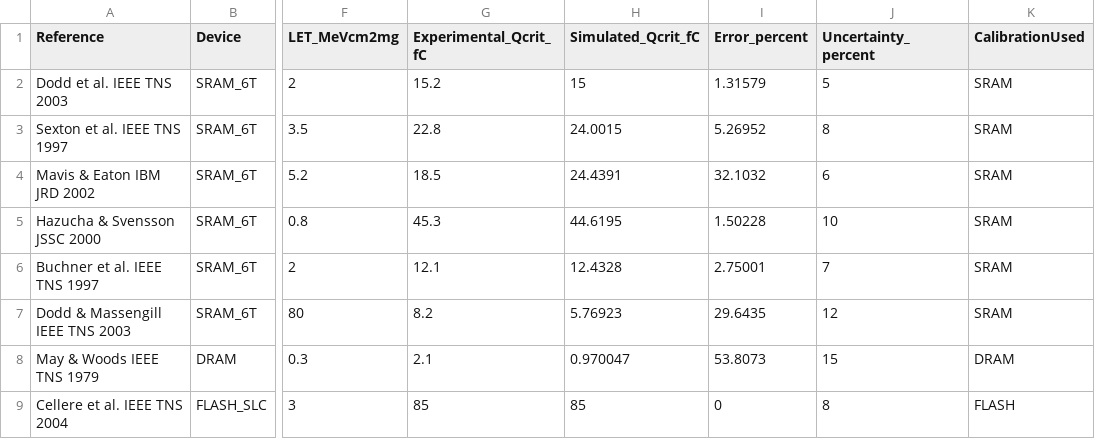
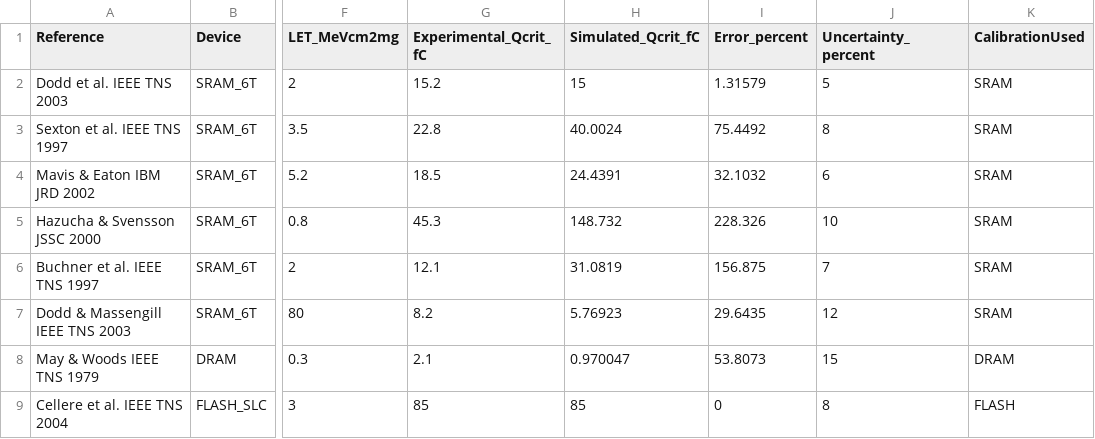
Before and after one commit to r0nlt/Space-Radiation-Tolerant, a CSV file: scientific_validation_results_calibrated.csv, drawn as a sheet; only a part is shown, gaps mark what is left out; the diff names each change by its address in the sheet, - before the commit and + after, or states it on an @@ line.

```diff
--- a/scientific_validation_results_calibrated.csv
+++ b/scientific_validation_results_calibrated.csv
-H3 (Simulated_Qcrit_fC): 24.0015
+H3 (Simulated_Qcrit_fC): 40.0024
-I3 (Error_percent): 5.26952
+I3 (Error_percent): 75.4492
-H5 (Simulated_Qcrit_fC): 44.6195
+H5 (Simulated_Qcrit_fC): 148.732
-I5 (Error_percent): 1.50228
+I5 (Error_percent): 228.326
-H6 (Simulated_Qcrit_fC): 12.4328
+H6 (Simulated_Qcrit_fC): 31.0819
-I6 (Error_percent): 2.75001
+I6 (Error_percent): 156.875
```
Also changed, not shown: 29 other files.
